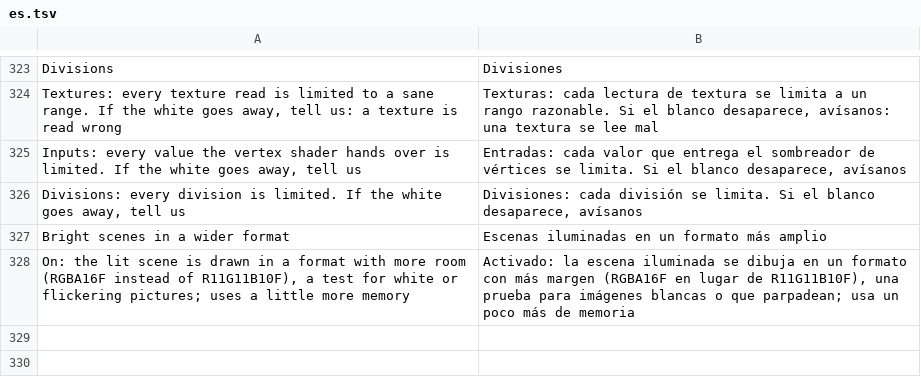
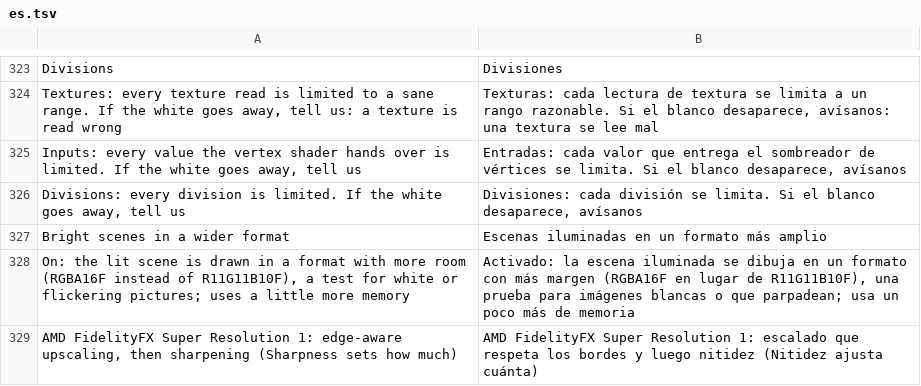
Before and after one commit to simipoB/PKShield-Android, a TSV file: dm/android/app/assets/lang/es.tsv, drawn as a sheet; only a part is shown, gaps mark what is left out.

```diff
--- a/dm/android/app/assets/lang/es.tsv
+++ b/dm/android/app/assets/lang/es.tsv
@@ -328 +328,2 @@ Bright scenes in a wider format	Escenas iluminadas en un formato más amplio
 On: the lit scene is drawn in a format with more room (RGBA16F instead of R11G11B10F), a test for white or flickering pictures; uses a little more memory	Activado: la escena iluminada se dibuja en un formato con más margen (RGBA16F en lugar de R11G11B10F), una prueba para imágenes blancas o que parpadean; usa un poco más de memoria
+AMD FidelityFX Super Resolution 1: edge-aware upscaling, then sharpening (Sharpness sets how much)	AMD FidelityFX Super Resolution 1: escalado que respeta los bordes y luego nitidez (Nitidez ajusta cuánta)
```
Also changed, not shown: dm/android/app/assets/lang/fr.tsv, dm/android/app/assets/lang/ja.tsv, 11 other files.
